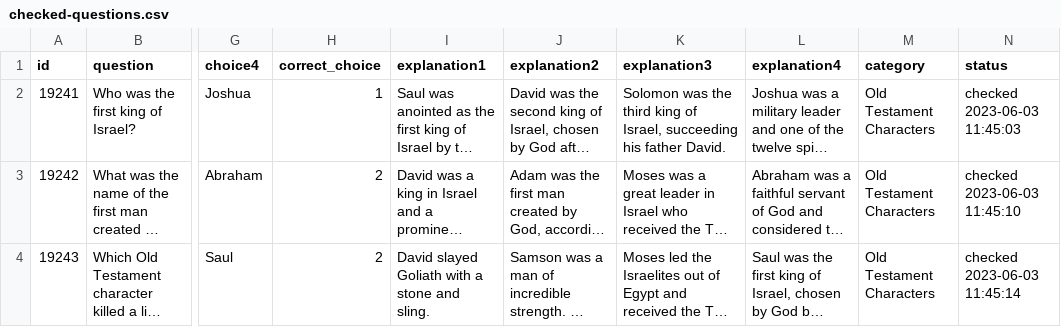
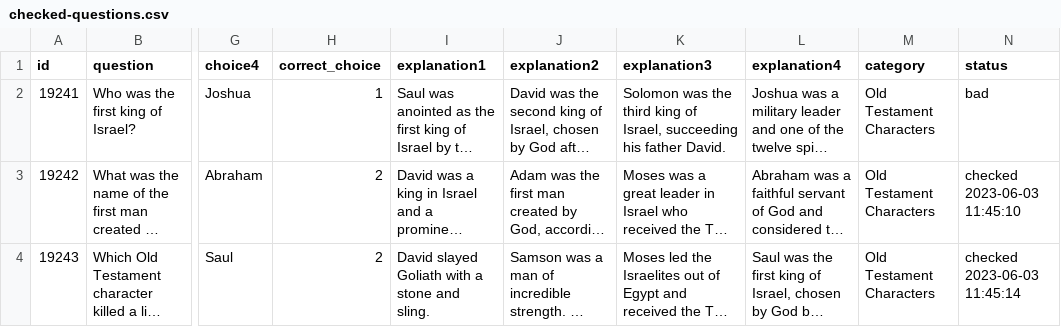
Before and after one commit to mountee32/explainit, a CSV file: python/checked-questions.csv, drawn as a sheet; only a part is shown, gaps mark what is left out; long unchanged cells end in …; the diff names each change by its address in the sheet, - before the commit and + after, or states it on an @@ line.

Commit message:
quiz now allows delete of bad questions

```diff
--- a/python/checked-questions.csv
+++ b/python/checked-questions.csv
-N2 (status): checked 2023-06-03 11:45:03
+N2 (status): bad
```
Also changed, not shown: 2 other files.
